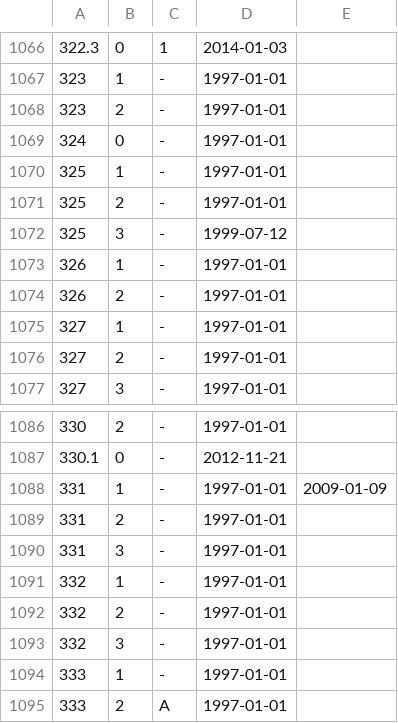
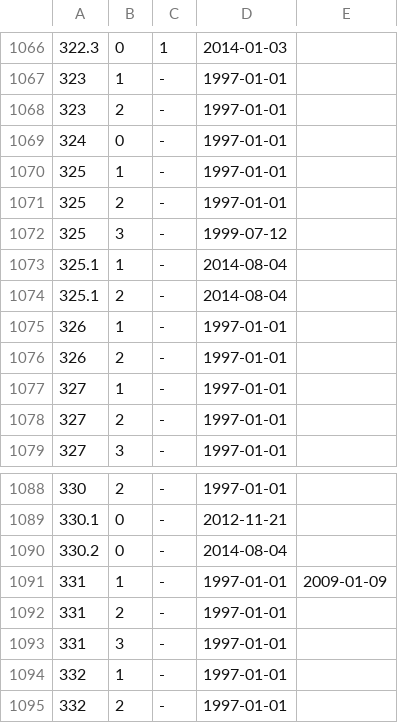
Before and after one commit to maNULL/criminal_code, a CSV file: qualifications.csv, drawn as a sheet; only a part is shown, gaps mark what is left out; the shorter side is filled out with more unchanged rows; the diff names each change by its address in the sheet, - before the commit and + after, or states it on an @@ line.

Commit message:
№105-ФЗ от 05.05.2014 и №142-ФЗ от 04.06.2014

```diff
--- a/qualifications.csv
+++ b/qualifications.csv
+row 1073: 325.1 | 1 | - | 2014-08-04
+row 1074: 325.1 | 2 | - | 2014-08-04
+row 1090: 330.2 | 0 | - | 2014-08-04
```
